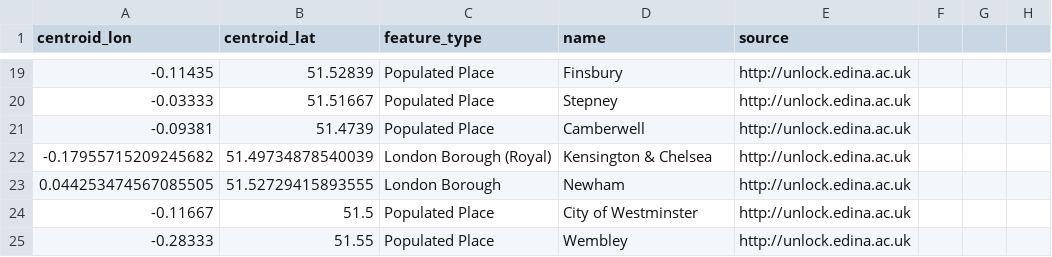
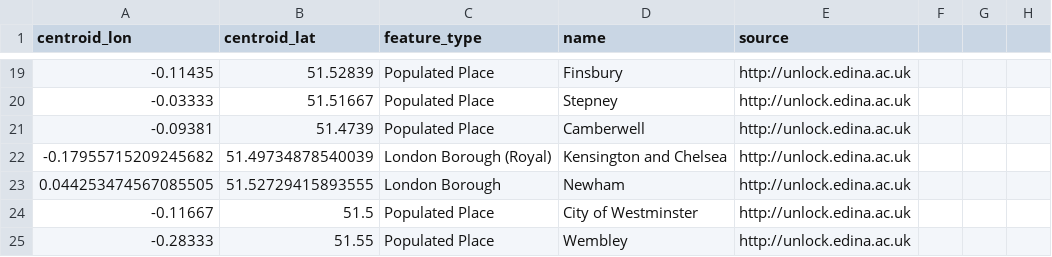
Before and after one commit to Smelly-London/Smelly-London, a CSV file: generate_boroughs/location_data_all.csv, drawn as a sheet; only a part is shown, gaps mark what is left out; the diff covers the shown part only; the diff names each change by its address in the sheet, - before the commit and + after, or states it on an @@ line.

```diff
--- a/generate_boroughs/location_data_all.csv
+++ b/generate_boroughs/location_data_all.csv
-D22 (name): Kensington & Chelsea
+D22 (name): Kensington and Chelsea
```
Also changed, not shown: 8 added rows, 1 removed row and 16 edited cells elsewhere in this file, generate_boroughs/location_data_generated.csv, generate_boroughs/location_data_manual.csv, 3 other files.
